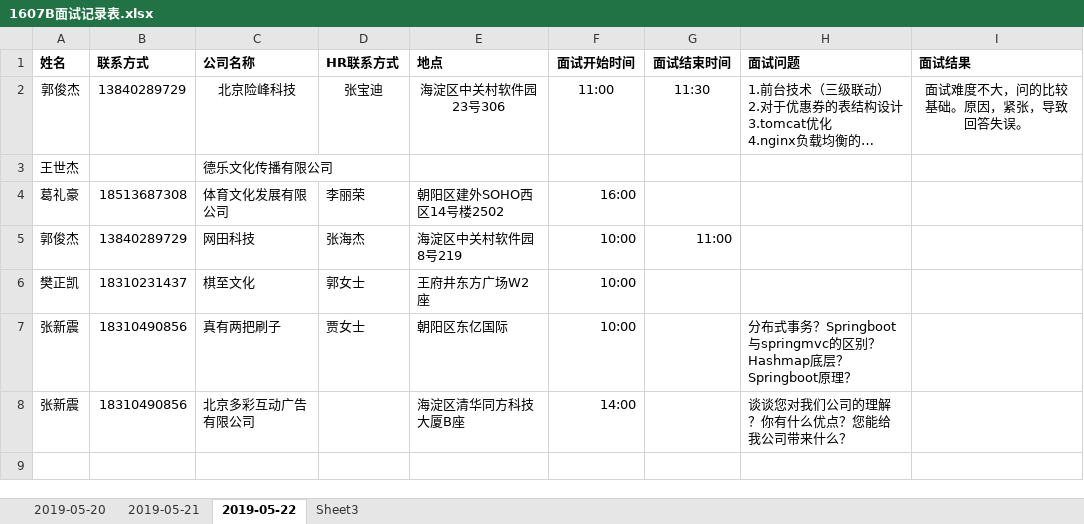
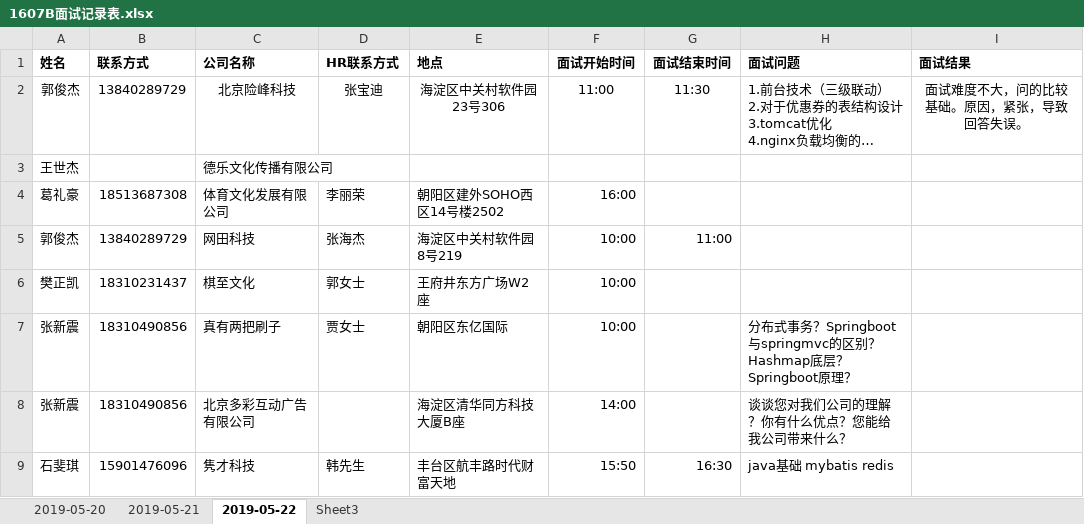
Before and after one commit to glc666/1607B, an Excel workbook: 1607B面试记录表.xlsx, sheet 2019-05-22, drawn as a sheet; long unchanged cells end in …; values as stored, in another font and other column widths than the file's, no borders; the diff names each change by its address in the sheet, - before the commit and + after, or states it on an @@ line.

Commit message:
隽才科技

```diff
--- a/1607B面试记录表.xlsx (sheet 2019-05-22)
+++ b/1607B面试记录表.xlsx (sheet 2019-05-22)
+row 9: 石斐琪 | 15901476096 | 隽才科技 | 韩先生 | 丰台区航丰路时代财富天地 | 15:50 | 16:30 | java基础 mybatis redis
```
